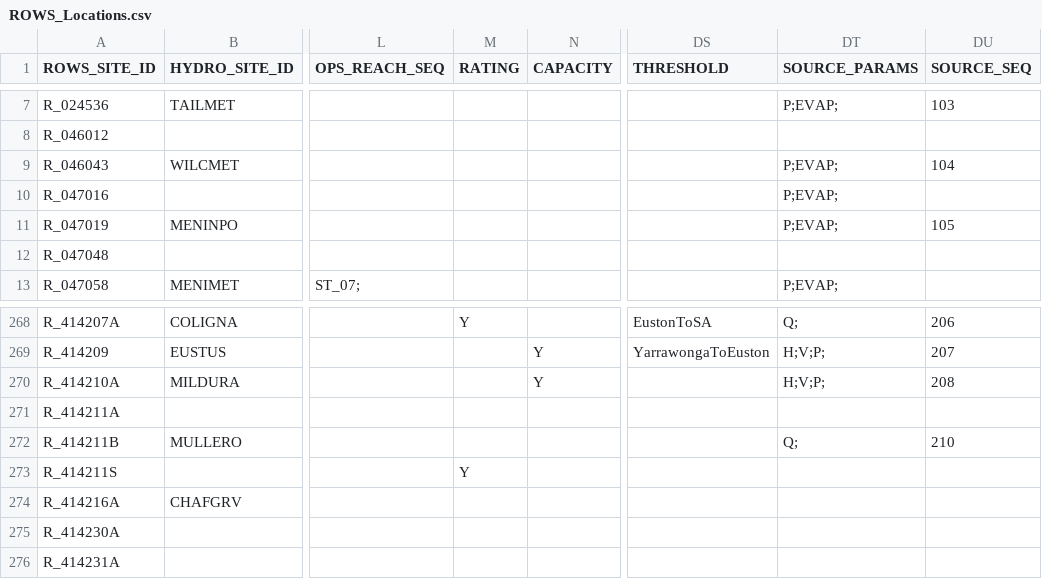
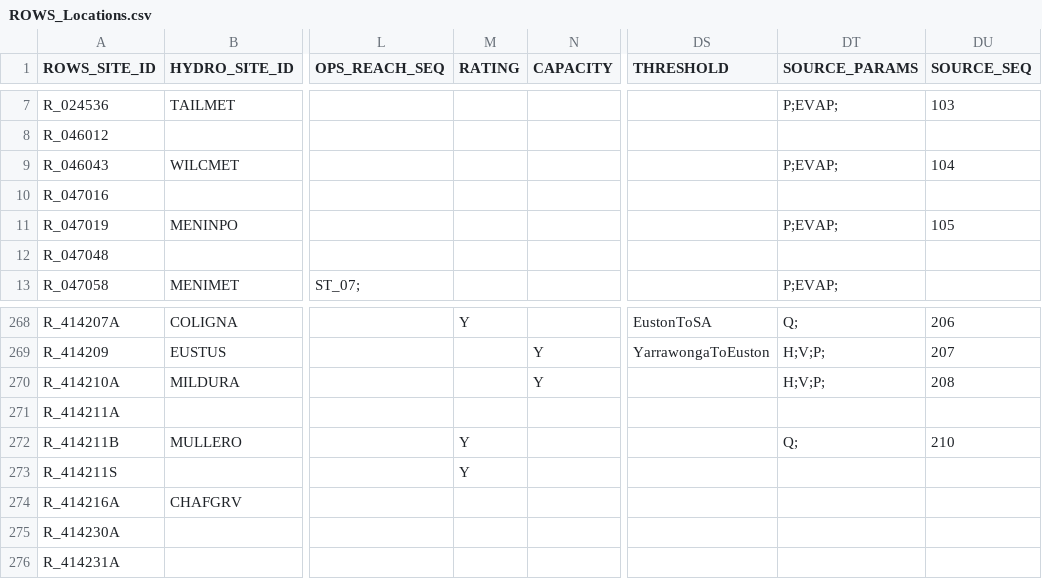
Before and after one commit to lawrenceMDBA/test, a CSV file: Config/MapLayerFiles/ROWS_Locations.csv, drawn as a sheet; only a part is shown, gaps mark what is left out; the diff names each change by its address in the sheet, - before the commit and + after, or states it on an @@ line.

Commit message:
Metadata update 414211B -ratings - Y (PRS)

```diff
--- a/Config/MapLayerFiles/ROWS_Locations.csv
+++ b/Config/MapLayerFiles/ROWS_Locations.csv
-DT10 (SOURCE_PARAMS): P;EVAP;
+DT10 (SOURCE_PARAMS): (empty)
-M272 (RATING): (empty)
+M272 (RATING): Y
```
